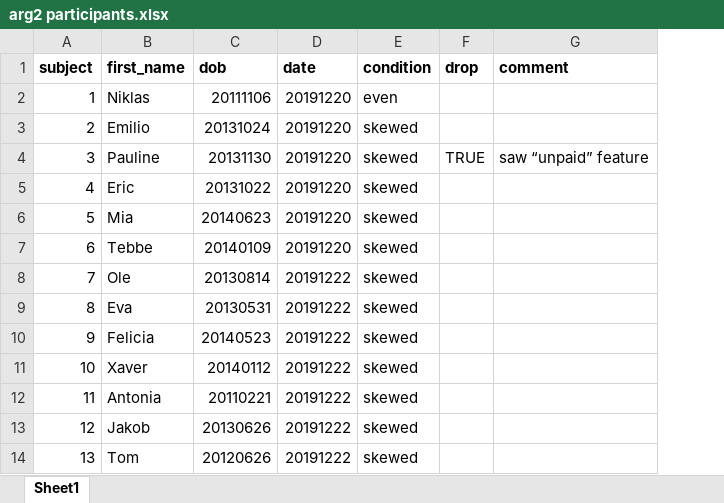
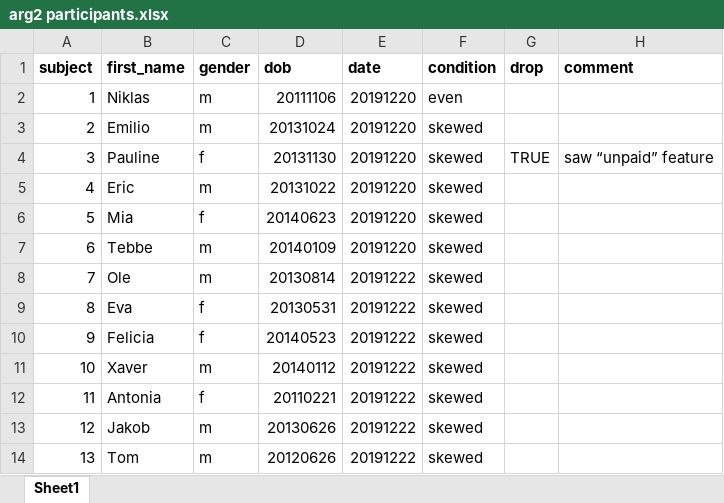
Before and after one commit to anselmrothe/arg2, an Excel workbook: data/arg2 participants.xlsx, sheet Sheet1, drawn as a sheet; only a part is shown; values as stored, in another font and other column widths than the file's, no borders; the diff names each change by its address in the sheet, - before the commit and + after, or states it on an @@ line.

Commit message:
add gender column to participants list

```diff
--- a/data/arg2 participants.xlsx (sheet Sheet1)
+++ b/data/arg2 participants.xlsx (sheet Sheet1)
+column C (gender), rows 2-14: m | m | f | m | f | m | m | f | f | m | f | m | m
```
